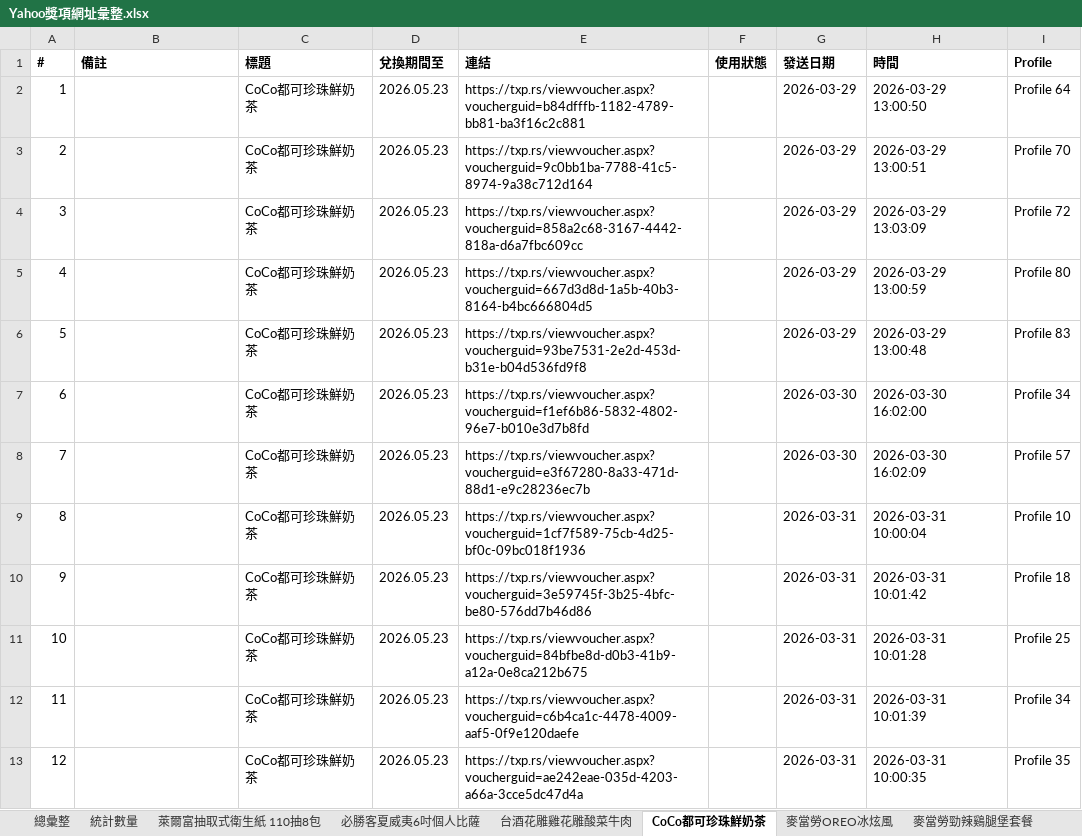
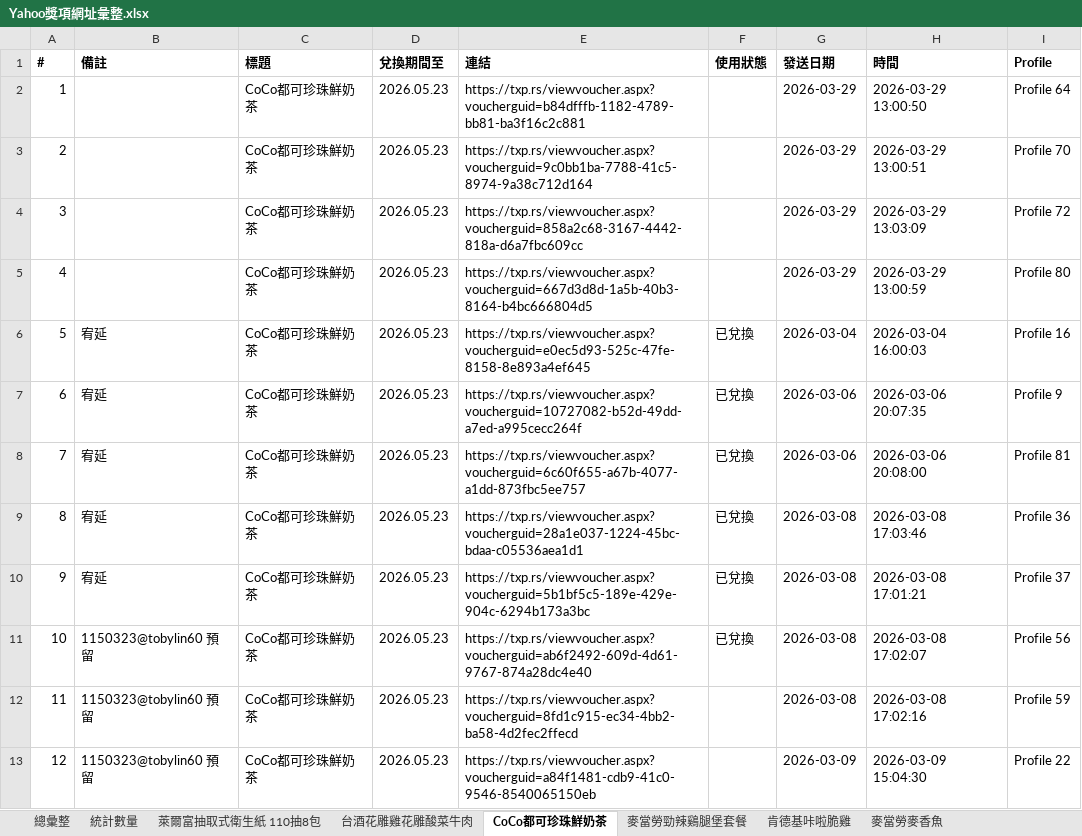
Before and after one commit to cjp6ejo3/allmysteven, an Excel workbook: Yahoo獎項網址彙整.xlsx, sheet CoCo都可珍珠鮮奶茶, drawn as a sheet; only a part is shown; values as stored, in another font and other column widths than the file's, no borders; the diff covers the shown part only; the diff names each change by its address in the sheet, - before the commit and + after, or states it on an @@ line.

```diff
--- a/Yahoo獎項網址彙整.xlsx (sheet CoCo都可珍珠鮮奶茶)
+++ b/Yahoo獎項網址彙整.xlsx (sheet CoCo都可珍珠鮮奶茶)
-B6:B10 (備註): (empty)
+B6:B10 (備註): 宥延
-E6 (連結): https://txp.rs/viewvoucher.aspx?voucherguid=93be7531-2e2d-453d-b31e-b04d536fd9f8
+E6 (連結): https://txp.rs/viewvoucher.aspx?voucherguid=e0ec5d93-525c-47fe-8158-8e893a4ef645
-F6:F11 (使用狀態): (empty)
+F6:F11 (使用狀態): 已兌換
-G6 (發送日期): 2026-03-29
+G6 (發送日期): 2026-03-04
-H6 (時間): 2026-03-29 13:00:48
+H6 (時間): 2026-03-04 16:00:03
-I6 (Profile): Profile 83
+I6 (Profile): Profile 16
-E7 (連結): https://txp.rs/viewvoucher.aspx?voucherguid=f1ef6b86-5832-4802-96e7-b010e3d7b8fd
+E7 (連結): https://txp.rs/viewvoucher.aspx?voucherguid=10727082-b52d-49dd-a7ed-a995cecc264f
-G7:G8 (發送日期): 2026-03-30
+G7:G8 (發送日期): 2026-03-06
-H7 (時間): 2026-03-30 16:02:00
+H7 (時間): 2026-03-06 20:07:35
-I7 (Profile): Profile 34
+I7 (Profile): Profile 9
-E8 (連結): https://txp.rs/viewvoucher.aspx?voucherguid=e3f67280-8a33-471d-88d1-e9c28236ec7b
+E8 (連結): https://txp.rs/viewvoucher.aspx?voucherguid=6c60f655-a67b-4077-a1dd-873fbc5ee757
-H8 (時間): 2026-03-30 16:02:09
+H8 (時間): 2026-03-06 20:08:00
-I8 (Profile): Profile 57
+I8 (Profile): Profile 81
-E9 (連結): https://txp.rs/viewvoucher.aspx?voucherguid=1cf7f589-75cb-4d25-bf0c-09bc018f1936
+E9 (連結): https://txp.rs/viewvoucher.aspx?voucherguid=28a1e037-1224-45bc-bdaa-c05536aea1d1
-G9:G12 (發送日期): 2026-03-31
+G9:G12 (發送日期): 2026-03-08
-H9 (時間): 2026-03-31 10:00:04
+H9 (時間): 2026-03-08 17:03:46
-I9 (Profile): Profile 10
+I9 (Profile): Profile 36
-E10 (連結): https://txp.rs/viewvoucher.aspx?voucherguid=3e59745f-3b25-4bfc-be80-576dd7b46d86
+E10 (連結): https://txp.rs/viewvoucher.aspx?voucherguid=5b1bf5c5-189e-429e-904c-6294b173a3bc
-H10 (時間): 2026-03-31 10:01:42
+H10 (時間): 2026-03-08 17:01:21
-I10 (Profile): Profile 18
+I10 (Profile): Profile 37
-B11:B13 (備註): (empty)
+B11:B13 (備註): 1150323@tobylin60 預留
-E11 (連結): https://txp.rs/viewvoucher.aspx?voucherguid=84bfbe8d-d0b3-41b9-a12a-0e8ca212b675
+E11 (連結): https://txp.rs/viewvoucher.aspx?voucherguid=ab6f2492-609d-4d61-9767-874a28dc4e40
-H11 (時間): 2026-03-31 10:01:28
+H11 (時間): 2026-03-08 17:02:07
-I11 (Profile): Profile 25
+I11 (Profile): Profile 56
-E12 (連結): https://txp.rs/viewvoucher.aspx?voucherguid=c6b4ca1c-4478-4009-aaf5-0f9e120daefe
+E12 (連結): https://txp.rs/viewvoucher.aspx?voucherguid=8fd1c915-ec34-4bb2-ba58-4d2fec2ffecd
-H12 (時間): 2026-03-31 10:01:39
+H12 (時間): 2026-03-08 17:02:16
-I12 (Profile): Profile 34
+I12 (Profile): Profile 59
-E13 (連結): https://txp.rs/viewvoucher.aspx?voucherguid=ae242eae-035d-4203-a66a-3cce5dc47d4a
+E13 (連結): https://txp.rs/viewvoucher.aspx?voucherguid=a84f1481-cdb9-41c0-9546-8540065150eb
-G13 (發送日期): 2026-03-31
+G13 (發送日期): 2026-03-09
-H13 (時間): 2026-03-31 10:00:35
+H13 (時間): 2026-03-09 15:04:30
-I13 (Profile): Profile 35
+I13 (Profile): Profile 22
```
Also changed, not shown: 407 edited cells elsewhere in this sheet, sheet 總彙整, sheet 麥當勞OREO冰炫風, sheet 麥當勞勁辣鷄腿堡套餐, sheet 必勝客夏威夷6吋個人比薩, sheet 台酒花雕雞花雕酸菜牛肉, sheet 統計數量, 3 more sheets, other sheet tabs, 7 other files.
